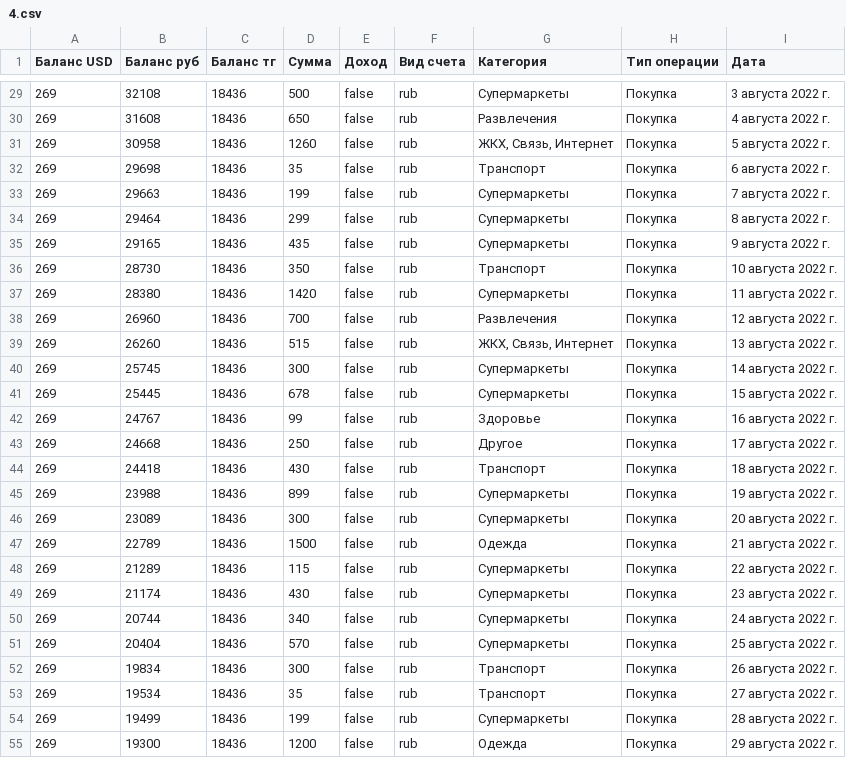
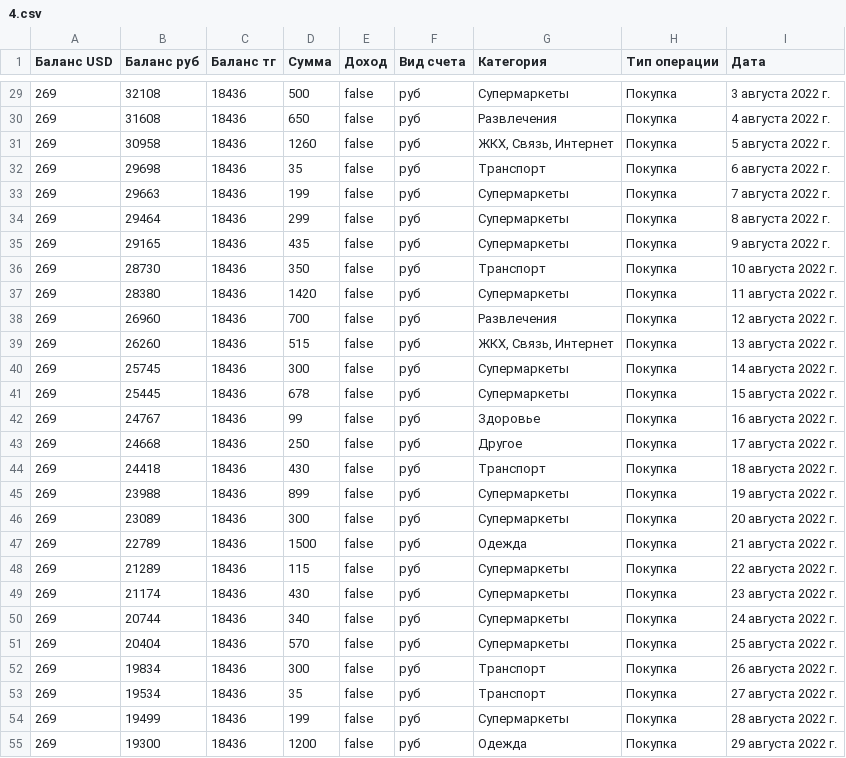
Before and after one commit to ris-22-3/bank, a CSV file: Bank/Data/4.csv, drawn as a sheet; only a part is shown, gaps mark what is left out; the diff covers the shown part only.

```diff
--- a/Bank/Data/4.csv
+++ b/Bank/Data/4.csv
@@ -29,27 +29,27 @@
-269;32108;18436;500;false;rub;Супермаркеты;Покупка;3 августа 2022 г.
-269;31608;18436;650;false;rub;Развлечения;Покупка;4 августа 2022 г.
-269;30958;18436;1260;false;rub;ЖКХ, Связь, Интернет;Покупка;5 августа 2022 г.
-269;29698;18436;35;false;rub;Транспорт;Покупка;6 августа 2022 г.
-269;29663;18436;199;false;rub;Супермаркеты;Покупка;7 августа 2022 г.
-269;29464;18436;299;false;rub;Супермаркеты;Покупка;8 августа 2022 г.
-269;29165;18436;435;false;rub;Супермаркеты;Покупка;9 августа 2022 г.
-269;28730;18436;350;false;rub;Транспорт;Покупка;10 августа 2022 г.
-269;28380;18436;1420;false;rub;Супермаркеты;Покупка;11 августа 2022 г.
-269;26960;18436;700;false;rub;Развлечения;Покупка;12 августа 2022 г.
-269;26260;18436;515;false;rub;ЖКХ, Связь, Интернет;Покупка;13 августа 2022 г.
-269;25745;18436;300;false;rub;Супермаркеты;Покупка;14 августа 2022 г.
-269;25445;18436;678;false;rub;Супермаркеты;Покупка;15 августа 2022 г.
-269;24767;18436;99;false;rub;Здоровье;Покупка;16 августа 2022 г.
-269;24668;18436;250;false;rub;Другое;Покупка;17 августа 2022 г.
-269;24418;18436;430;false;rub;Транспорт;Покупка;18 августа 2022 г.
-269;23988;18436;899;false;rub;Супермаркеты;Покупка;19 августа 2022 г.
-269;23089;18436;300;false;rub;Супермаркеты;Покупка;20 августа 2022 г.
-269;22789;18436;1500;false;rub;Одежда;Покупка;21 августа 2022 г.
-269;21289;18436;115;false;rub;Супермаркеты;Покупка;22 августа 2022 г.
-269;21174;18436;430;false;rub;Супермаркеты;Покупка;23 августа 2022 г.
-269;20744;18436;340;false;rub;Супермаркеты;Покупка;24 августа 2022 г.
-269;20404;18436;570;false;rub;Супермаркеты;Покупка;25 августа 2022 г.
-269;19834;18436;300;false;rub;Транспорт;Покупка;26 августа 2022 г.
-269;19534;18436;35;false;rub;Транспорт;Покупка;27 августа 2022 г.
-269;19499;18436;199;false;rub;Супермаркеты;Покупка;28 августа 2022 г.
-269;19300;18436;1200;false;rub;Одежда;Покупка;29 августа 2022 г.
+269;32108;18436;500;false;руб;Супермаркеты;Покупка;3 августа 2022 г.;;;
+269;31608;18436;650;false;руб;Развлечения;Покупка;4 августа 2022 г.;;;
+269;30958;18436;1260;false;руб;ЖКХ, Связь, Интернет;Покупка;5 августа 2022 г.;;;
+269;29698;18436;35;false;руб;Транспорт;Покупка;6 августа 2022 г.;;;
+269;29663;18436;199;false;руб;Супермаркеты;Покупка;7 августа 2022 г.;;;
+269;29464;18436;299;false;руб;Супермаркеты;Покупка;8 августа 2022 г.;;;
+269;29165;18436;435;false;руб;Супермаркеты;Покупка;9 августа 2022 г.;;;
+269;28730;18436;350;false;руб;Транспорт;Покупка;10 августа 2022 г.;;;
+269;28380;18436;1420;false;руб;Супермаркеты;Покупка;11 августа 2022 г.;;;
+269;26960;18436;700;false;руб;Развлечения;Покупка;12 августа 2022 г.;;;
+269;26260;18436;515;false;руб;ЖКХ, Связь, Интернет;Покупка;13 августа 2022 г.;;;
+269;25745;18436;300;false;руб;Супермаркеты;Покупка;14 августа 2022 г.;;;
+269;25445;18436;678;false;руб;Супермаркеты;Покупка;15 августа 2022 г.;;;
+269;24767;18436;99;false;руб;Здоровье;Покупка;16 августа 2022 г.;;;
+269;24668;18436;250;false;руб;Другое;Покупка;17 августа 2022 г.;;;
+269;24418;18436;430;false;руб;Транспорт;Покупка;18 августа 2022 г.;;;
+269;23988;18436;899;false;руб;Супермаркеты;Покупка;19 августа 2022 г.;;;
+269;23089;18436;300;false;руб;Супермаркеты;Покупка;20 августа 2022 г.;;;
+269;22789;18436;1500;false;руб;Одежда;Покупка;21 августа 2022 г.;;;
+269;21289;18436;115;false;руб;Супермаркеты;Покупка;22 августа 2022 г.;;;
+269;21174;18436;430;false;руб;Супермаркеты;Покупка;23 августа 2022 г.;;;
+269;20744;18436;340;false;руб;Супермаркеты;Покупка;24 августа 2022 г.;;;
+269;20404;18436;570;false;руб;Супермаркеты;Покупка;25 августа 2022 г.;;;
+269;19834;18436;300;false;руб;Транспорт;Покупка;26 августа 2022 г.;;;
+269;19534;18436;35;false;руб;Транспорт;Покупка;27 августа 2022 г.;;;
+269;19499;18436;199;false;руб;Супермаркеты;Покупка;28 августа 2022 г.;;;
+269;19300;18436;1200;false;руб;Одежда;Покупка;29 августа 2022 г.;;;
```
Also changed, not shown: 171 edited cells elsewhere in this file, Bank/Data/2.csv, Bank/Data/3.csv, 1 other file.
